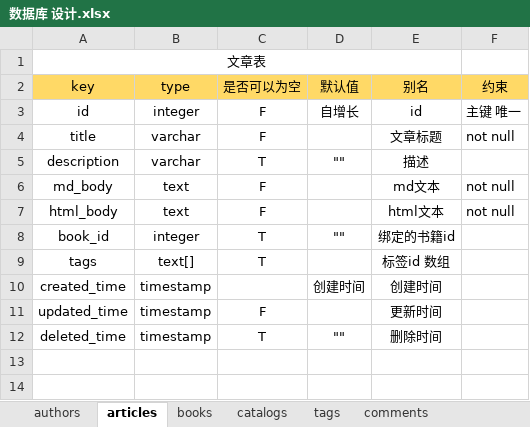
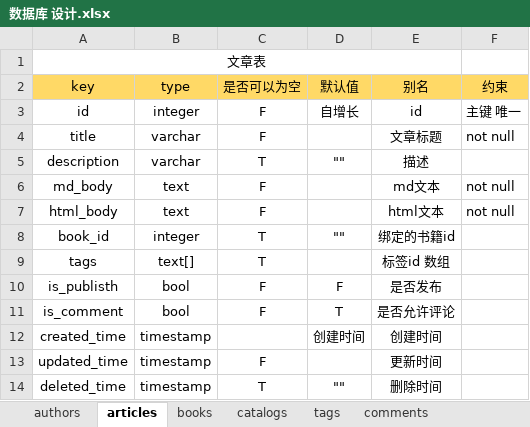
Before and after one commit to lkighy/blog, an Excel workbook: 数据库 设计.xlsx, sheet articles, drawn as a sheet; values as stored, in another font and other column widths than the file's, no borders; the diff names each change by its address in the sheet, - before the commit and + after, or states it on an @@ line.

```diff
--- a/数据库 设计.xlsx (sheet articles)
+++ b/数据库 设计.xlsx (sheet articles)
+row 10: is_publisth | bool | F | F | 是否发布
+row 11: is_comment | bool | F | T | 是否允许评论
```
Also changed, not shown: sheet authors, 3 other files.
